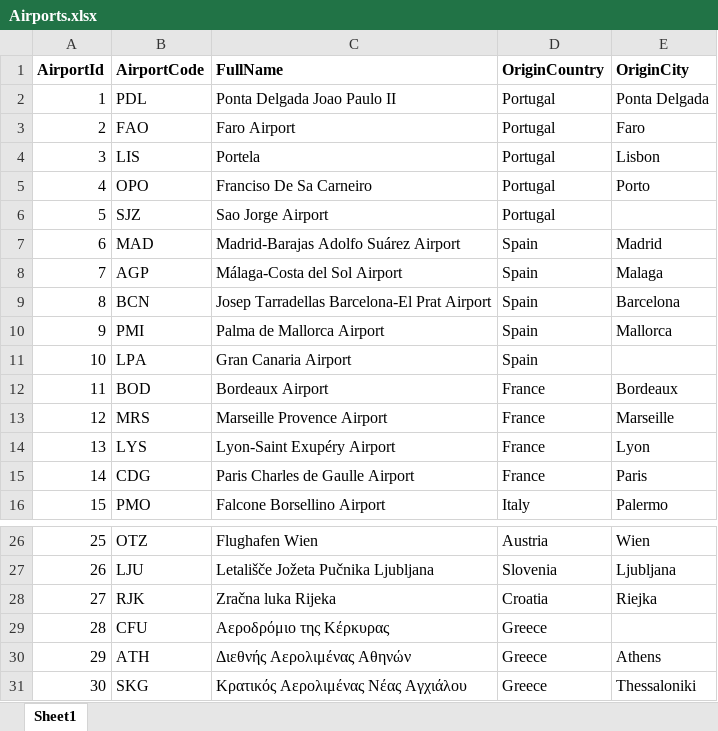
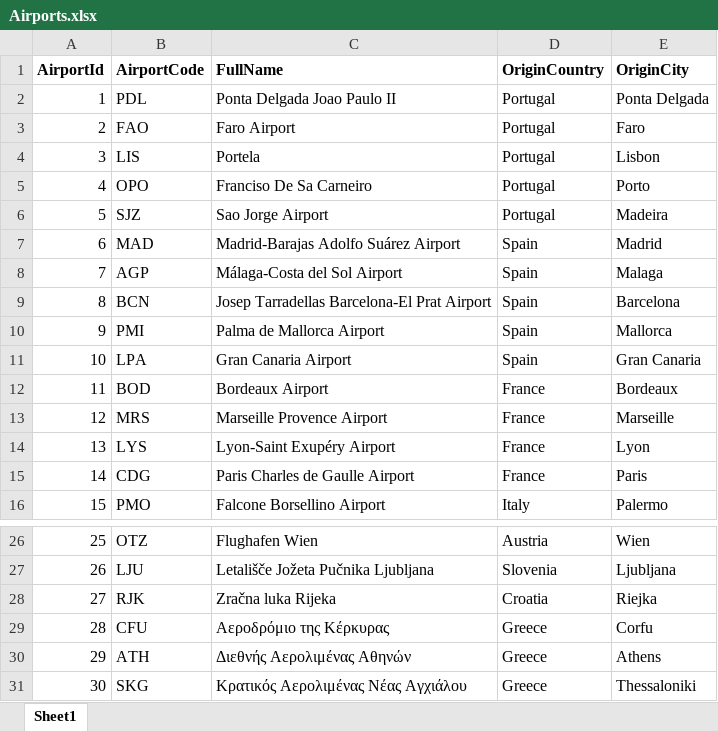
Before and after one commit to kzajac97/flight_db, an Excel workbook: data/Airports.xlsx, sheet Sheet1, drawn as a sheet; only a part is shown, gaps mark what is left out; values as stored, in another font and other column widths than the file's, no borders; the diff covers the shown part only; the diff names each change by its address in the sheet, - before the commit and + after, or states it on an @@ line.

```diff
--- a/data/Airports.xlsx (sheet Sheet1)
+++ b/data/Airports.xlsx (sheet Sheet1)
-E6 (OriginCity): (empty)
+E6 (OriginCity): Madeira
-E11 (OriginCity): (empty)
+E11 (OriginCity): Gran Canaria
-E29 (OriginCity): (empty)
+E29 (OriginCity): Corfu
```
Also changed, not shown: 33 added rows elsewhere in this sheet, 2 other files.
